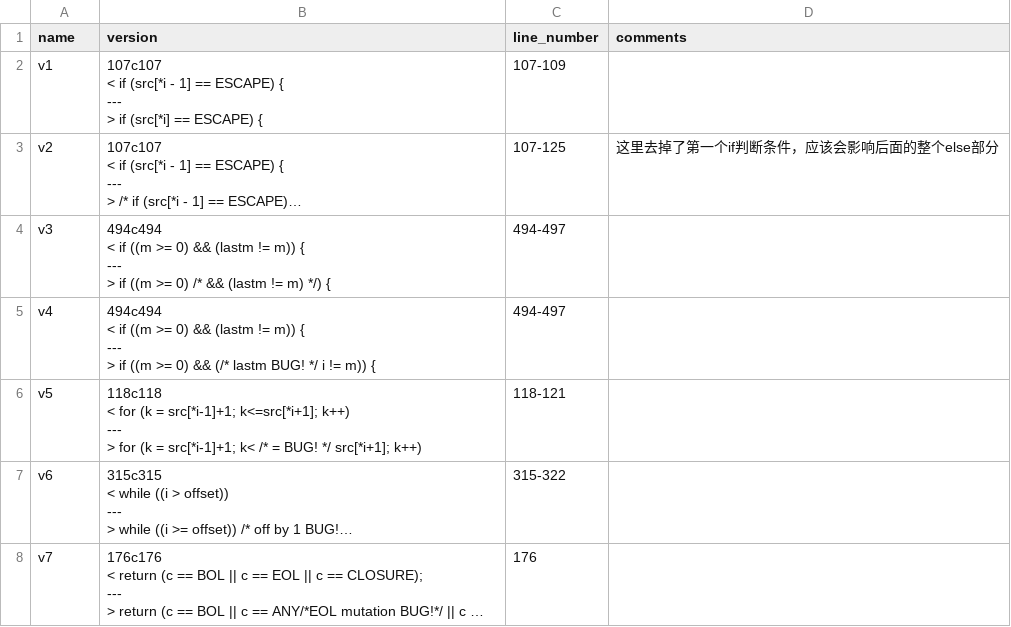
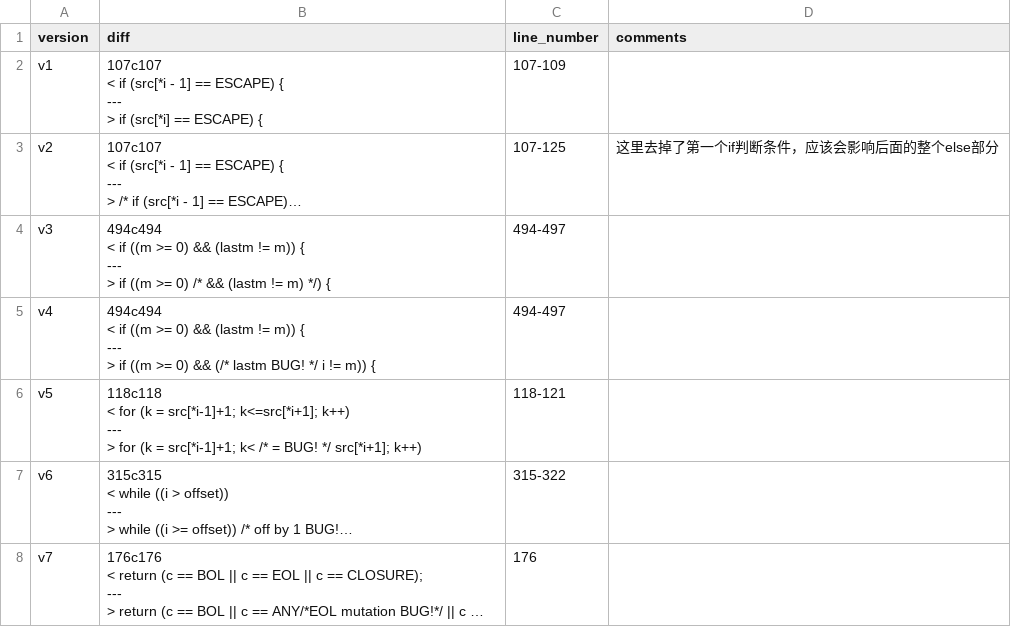
Before and after one commit to Liu233w/theoretical-evaluation, a CSV file: src/main/resources/replace/fault_locations.csv, drawn as a sheet; only a part is shown; long unchanged cells end in ….

Commit message:
修改一个 csv header

```diff
--- a/src/main/resources/replace/fault_locations.csv
+++ b/src/main/resources/replace/fault_locations.csv
@@ -1,2 +1,2 @@
-name,version,line_number,comments
+version,diff,line_number,comments
 v1,"107c107
```
